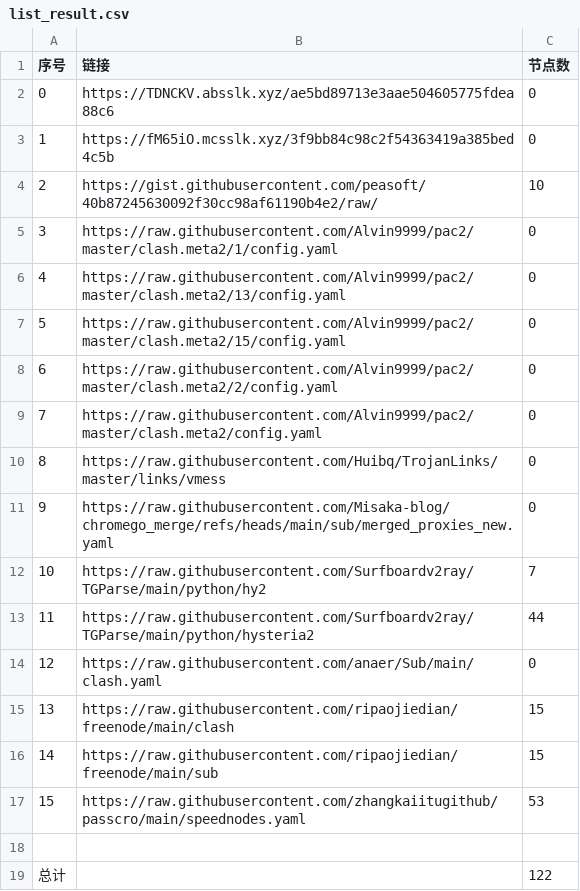
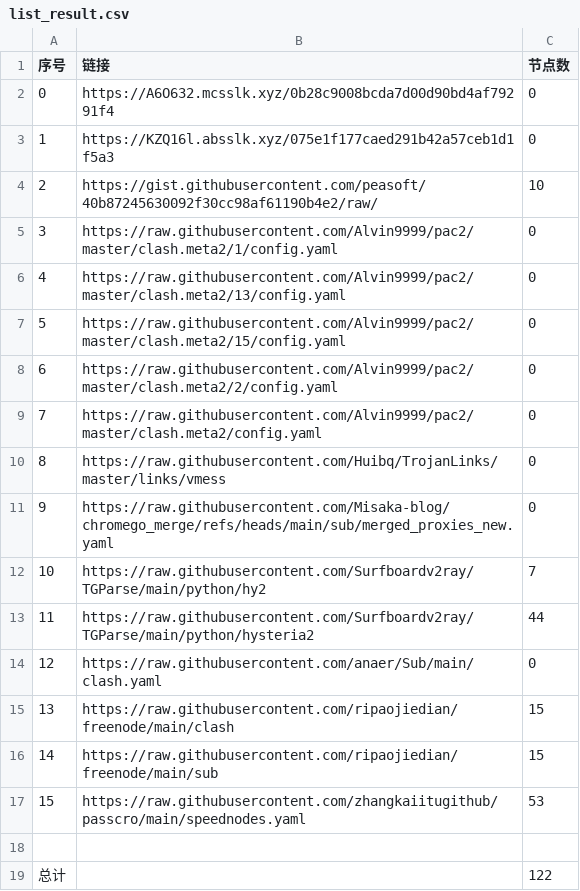
Before and after one commit to ResonanceForge/NoMoreWalls, a CSV file: list_result.csv, drawn as a sheet.

```diff
--- a/list_result.csv
+++ b/list_result.csv
@@ -1,4 +1,4 @@
 序号,链接,节点数
-0,https://TDNCKV.absslk.xyz/ae5bd89713e3aae504605775fdea88c6,0
-1,https://fM65iO.mcsslk.xyz/3f9bb84c98c2f54363419a385bed4c5b,0
+0,https://A6O632.mcsslk.xyz/0b28c9008bcda7d00d90bd4af79291f4,0
+1,https://KZQ16l.absslk.xyz/075e1f177caed291b42a57ceb1d1f5a3,0
 2,https://gist.githubusercontent.com/peasoft/40b87245630092f30cc98af61190b4e2/raw/,10
```
Also changed, not shown: 4 other files.
